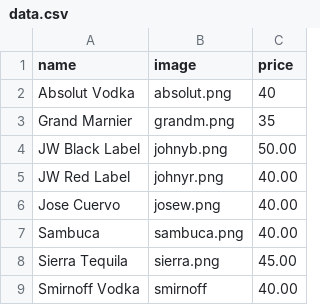
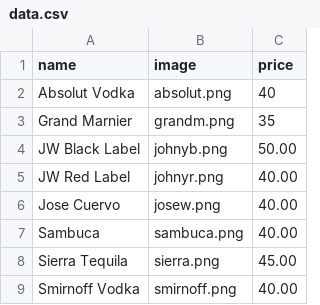
Before and after one commit to critzakis/catalog, a CSV file: data.csv, drawn as a sheet.

Commit message:
Update data.csv

```diff
--- a/data.csv
+++ b/data.csv
@@ -8,2 +8,2 @@ Sambuca,sambuca.png,40.00
 Sierra Tequila,sierra.png,45.00
-Smirnoff Vodka,smirnoff,40.00
+Smirnoff Vodka,smirnoff.png,40.00
```
